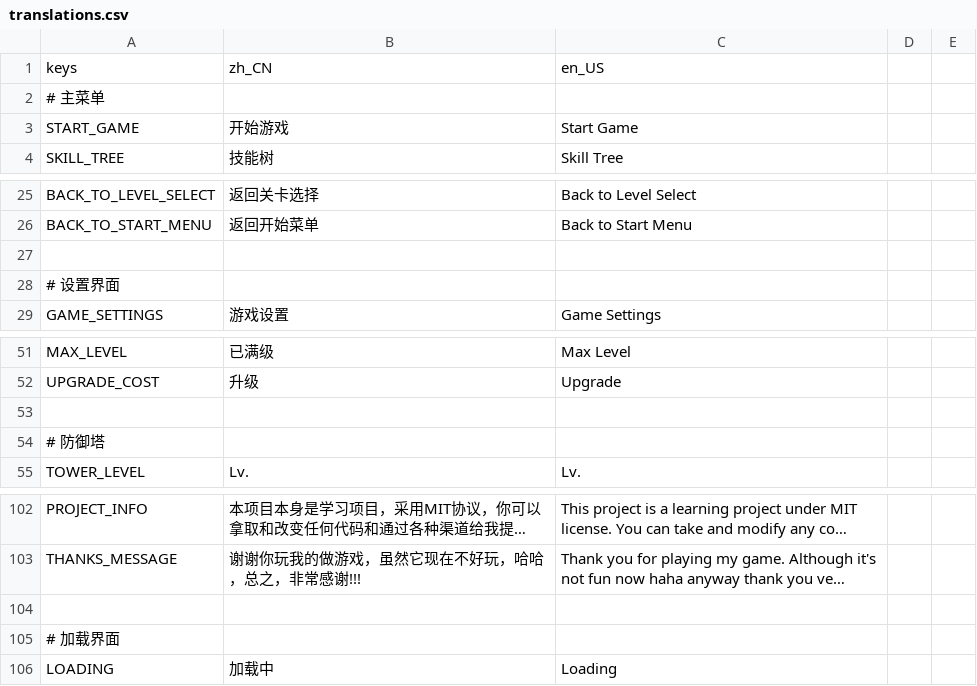
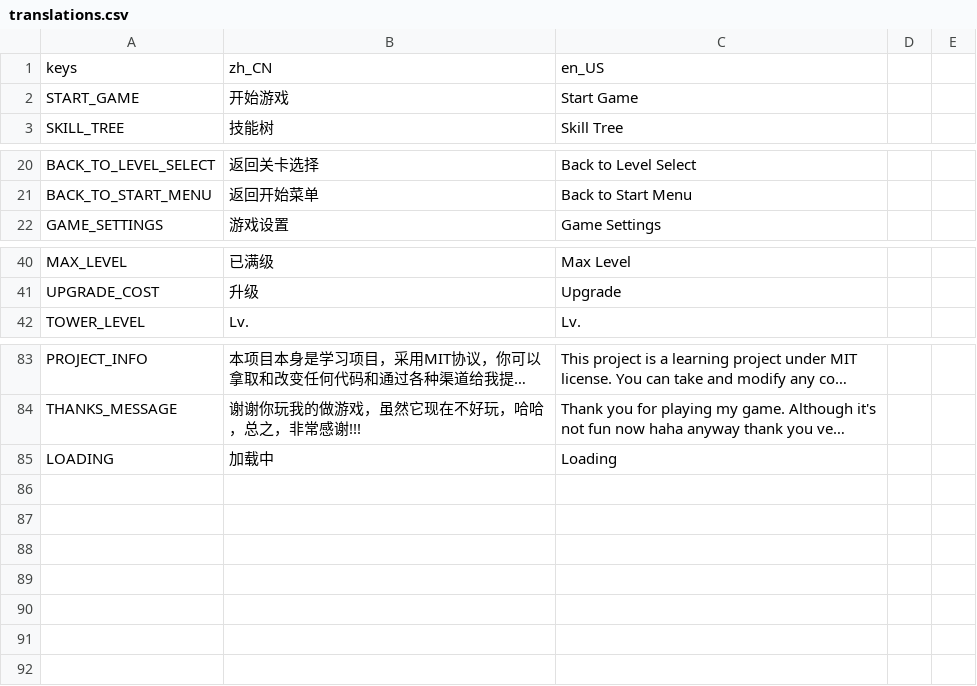
Before and after one commit to dependon/simpletowerdefense, a CSV file: localization/translations.csv, drawn as a sheet; only a part is shown, gaps mark what is left out; long unchanged cells end in …; the diff covers the shown part only; the diff names each change by its address in the sheet, - before the commit and + after, or states it on an @@ line.

```diff
--- a/localization/translations.csv
+++ b/localization/translations.csv
-row 2: # 主菜单
-row 27: (empty)
-row 28: # 设置界面
-row 53: (empty)
-row 54: # 防御塔
-row 104: (empty)
-row 105: # 加载界面
```
Also changed, not shown: 14 removed rows and 15 edited cells elsewhere in this file, 2 other files.
